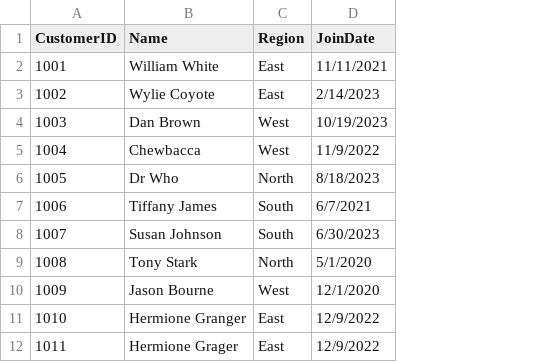
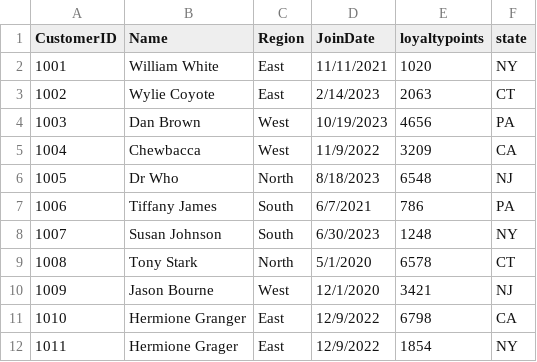
Before and after one commit to aanchalgt/smart-store-aanchal, a CSV file: data/raw/customers_data.csv, drawn as a sheet; the diff names each change by its address in the sheet, - before the commit and + after, or states it on an @@ line.

Commit message:
update customers_data.csv

```diff
--- a/data/raw/customers_data.csv
+++ b/data/raw/customers_data.csv
+column E (loyaltypoints), rows 2-12: 1020 | 2063 | 4656 | 3209 | 6548 | 786 | 1248 | 6578 | 3421 | 6798 | 1854
+column F (state), rows 2-12: NY | CT | PA | CA | NJ | PA | NY | CT | NJ | CA | NY
```
